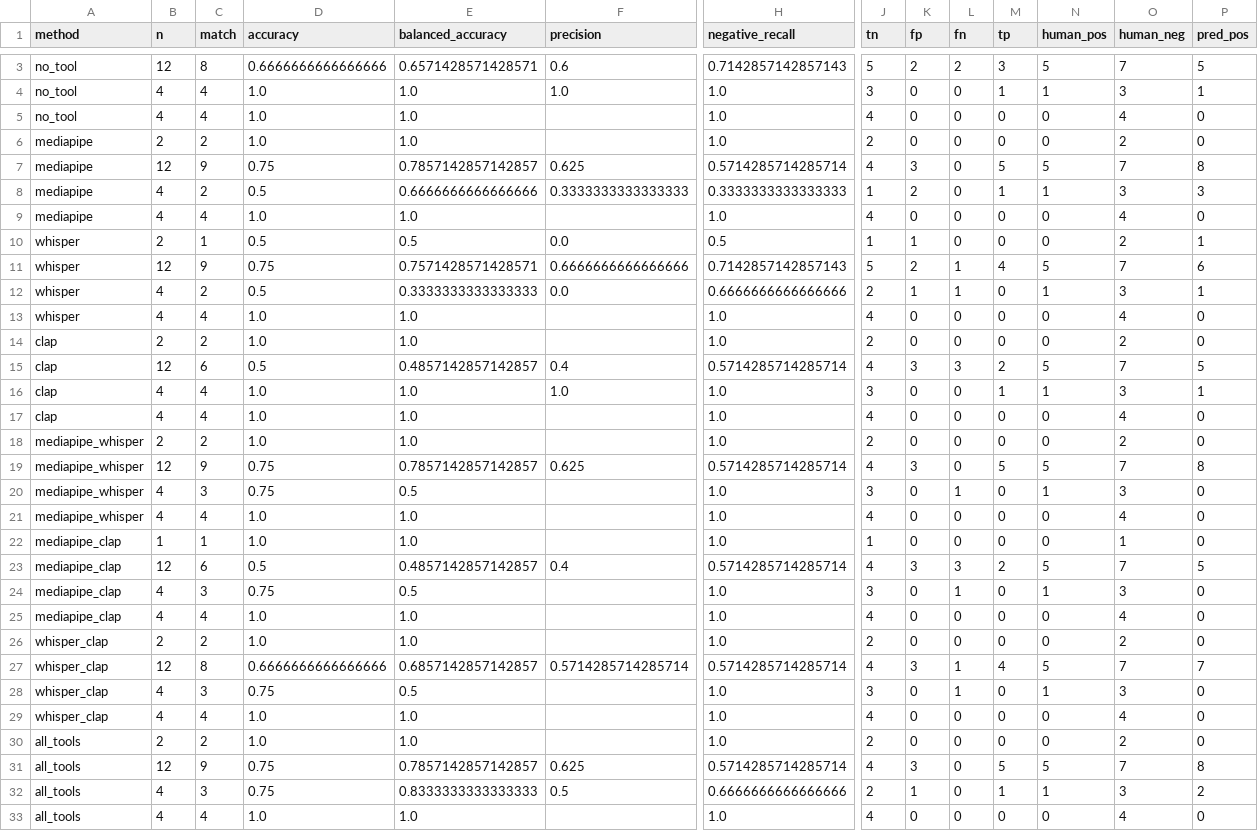
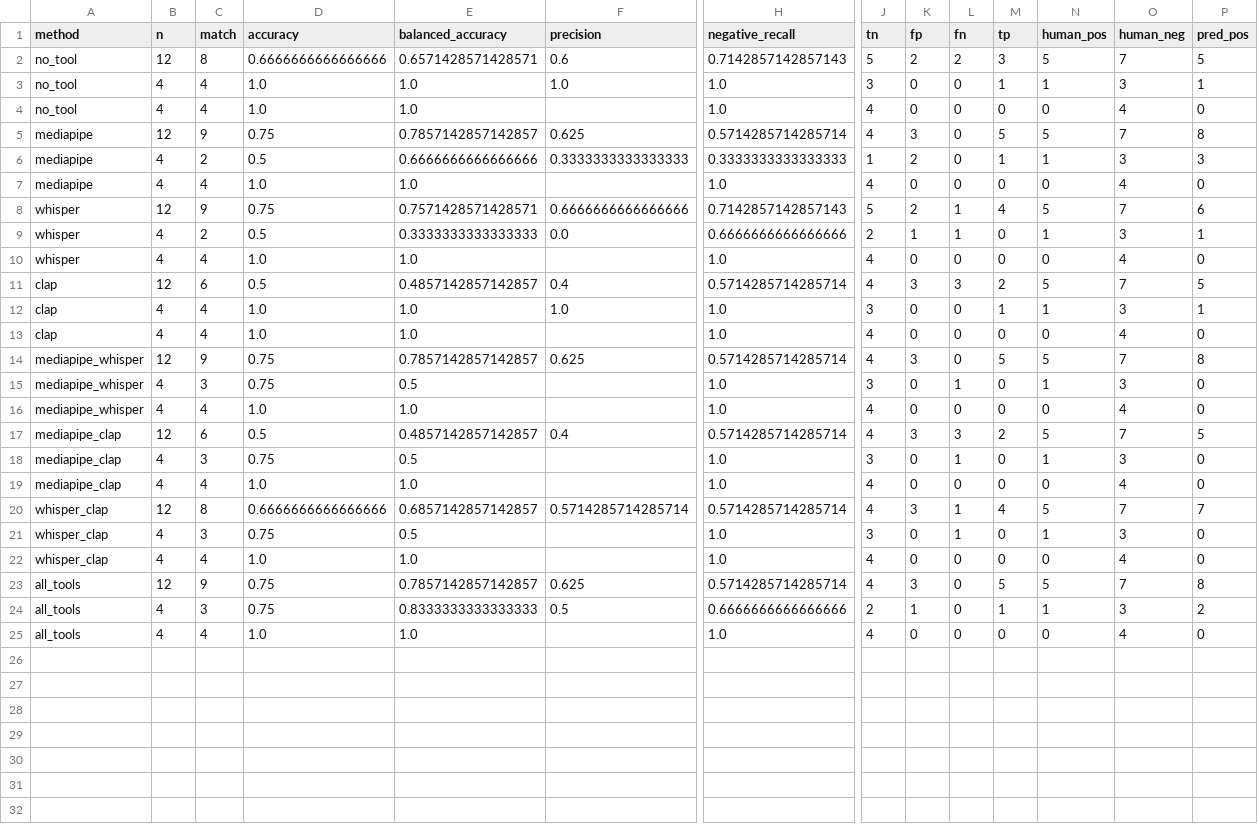
Before and after one commit to SGT-LIM/T2AV_Temporal_Constraint, a CSV file: eval_results/analysis/new-results/tc_breakdown_by_temporal_type.csv, drawn as a sheet; only a part is shown, gaps mark what is left out; rows hold the shown columns only; the diff covers the shown part only; the diff names each change by its address in the sheet, - before the commit and + after, or states it on an @@ line.

```diff
--- a/eval_results/analysis/new-results/tc_breakdown_by_temporal_type.csv
+++ b/eval_results/analysis/new-results/tc_breakdown_by_temporal_type.csv
-row 6: mediapipe | 2 | 2 | 1.0 | 1.0 |  | 1.0 | 2 | 0 | 0 | 0 | 0 | 2 | 0
-row 10: whisper | 2 | 1 | 0.5 | 0.5 | 0.0 | 0.5 | 1 | 1 | 0 | 0 | 0 | 2 | 1
-row 14: clap | 2 | 2 | 1.0 | 1.0 |  | 1.0 | 2 | 0 | 0 | 0 | 0 | 2 | 0
-row 18: mediapipe_whisper | 2 | 2 | 1.0 | 1.0 |  | 1.0 | 2 | 0 | 0 | 0 | 0 | 2 | 0
-row 22: mediapipe_clap | 1 | 1 | 1.0 | 1.0 |  | 1.0 | 1 | 0 | 0 | 0 | 0 | 1 | 0
-row 26: whisper_clap | 2 | 2 | 1.0 | 1.0 |  | 1.0 | 2 | 0 | 0 | 0 | 0 | 2 | 0
-row 30: all_tools | 2 | 2 | 1.0 | 1.0 |  | 1.0 | 2 | 0 | 0 | 0 | 0 | 2 | 0
```
Also changed, not shown: 1 removed row elsewhere in this file, eval_results/analysis/new-results/method_axis_summary.csv, eval_results/analysis/new-results/method_ranking.csv, 56 other files.
